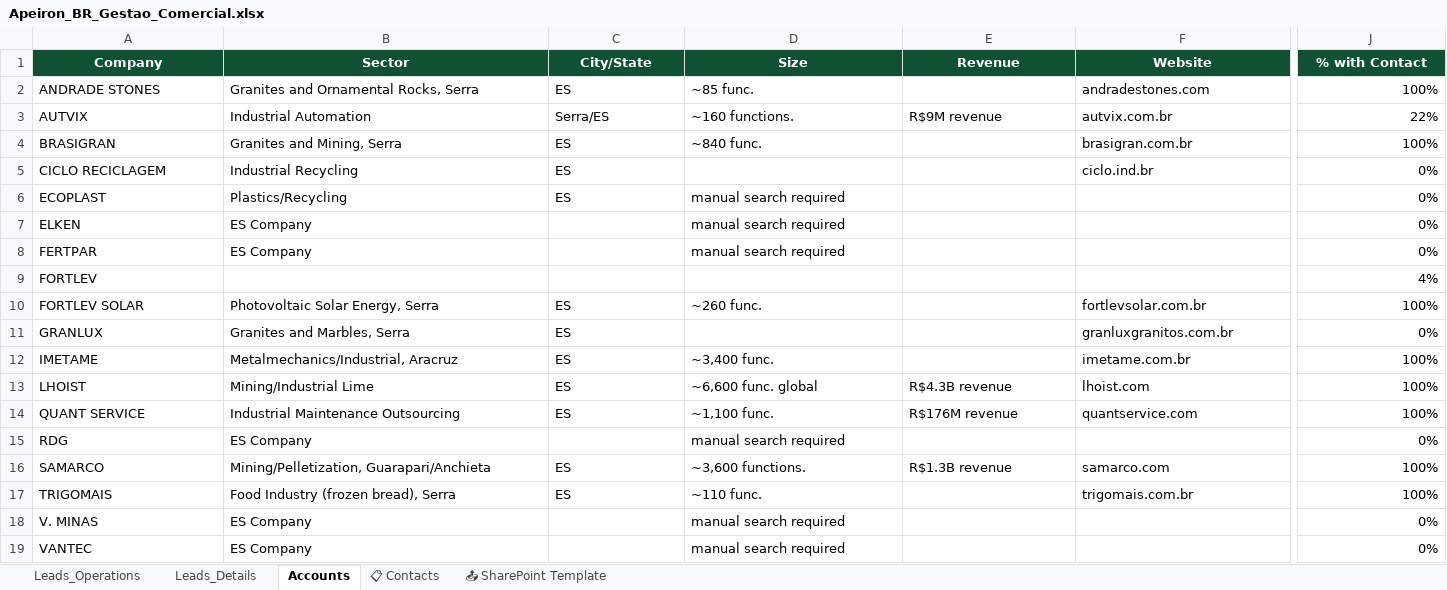
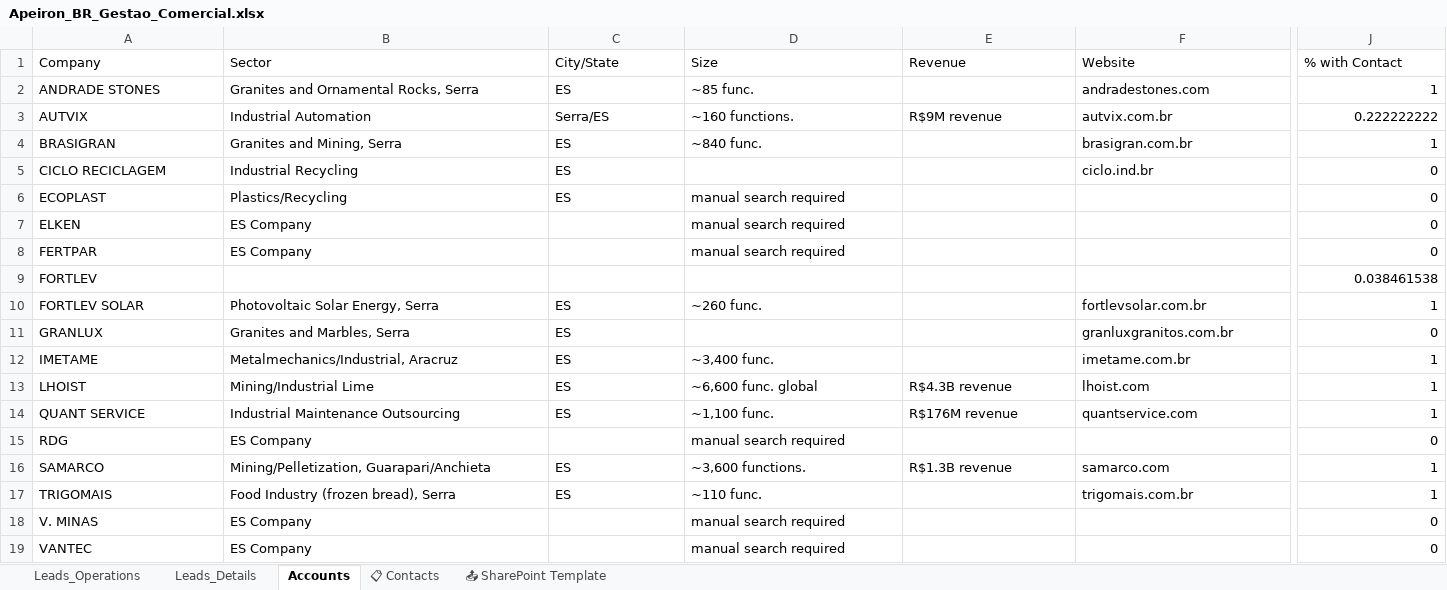
Before and after one commit to LucasMRocha/ProspectingApeiron, an Excel workbook: Apeiron_BR_Gestao_Comercial.xlsx, sheet Accounts, drawn as a sheet; only a part is shown, gaps mark what is left out; values as stored, in another font and other column widths than the file's, no borders; the diff covers the shown part only; the diff names each change by its address in the sheet, - before the commit and + after, or states it on an @@ line.

```diff
--- a/Apeiron_BR_Gestao_Comercial.xlsx (sheet Accounts)
+++ b/Apeiron_BR_Gestao_Comercial.xlsx (sheet Accounts)
@@ A1:J1 fill: #0F5132 → none, bold: on → off, text colour: #FFFFFF → black, alignment: center → left @@
-J2 (% with Contact): 100%
+J2 (% with Contact): 1
-J3 (% with Contact): 22%
+J3 (% with Contact): 0.222222222
-J4 (% with Contact): 100%
+J4 (% with Contact): 1
-J5:J8 (% with Contact): 0%
+J5:J8 (% with Contact): 0
-J9 (% with Contact): 4%
+J9 (% with Contact): 0.038461538
-J10 (% with Contact): 100%
+J10 (% with Contact): 1
-J11 (% with Contact): 0%
+J11 (% with Contact): 0
-J12:J14 (% with Contact): 100%
+J12:J14 (% with Contact): 1
-J15 (% with Contact): 0%
+J15 (% with Contact): 0
-J16:J17 (% with Contact): 100%
+J16:J17 (% with Contact): 1
-J18:J19 (% with Contact): 0%
+J18:J19 (% with Contact): 0
```
Also changed, not shown: 2 edited cells and cell formats elsewhere in this sheet, sheet Leads_Details, sheet Leads_Operations, sheet 📋 Contacts, sheet 📤 SharePoint Template, 40 other files.
